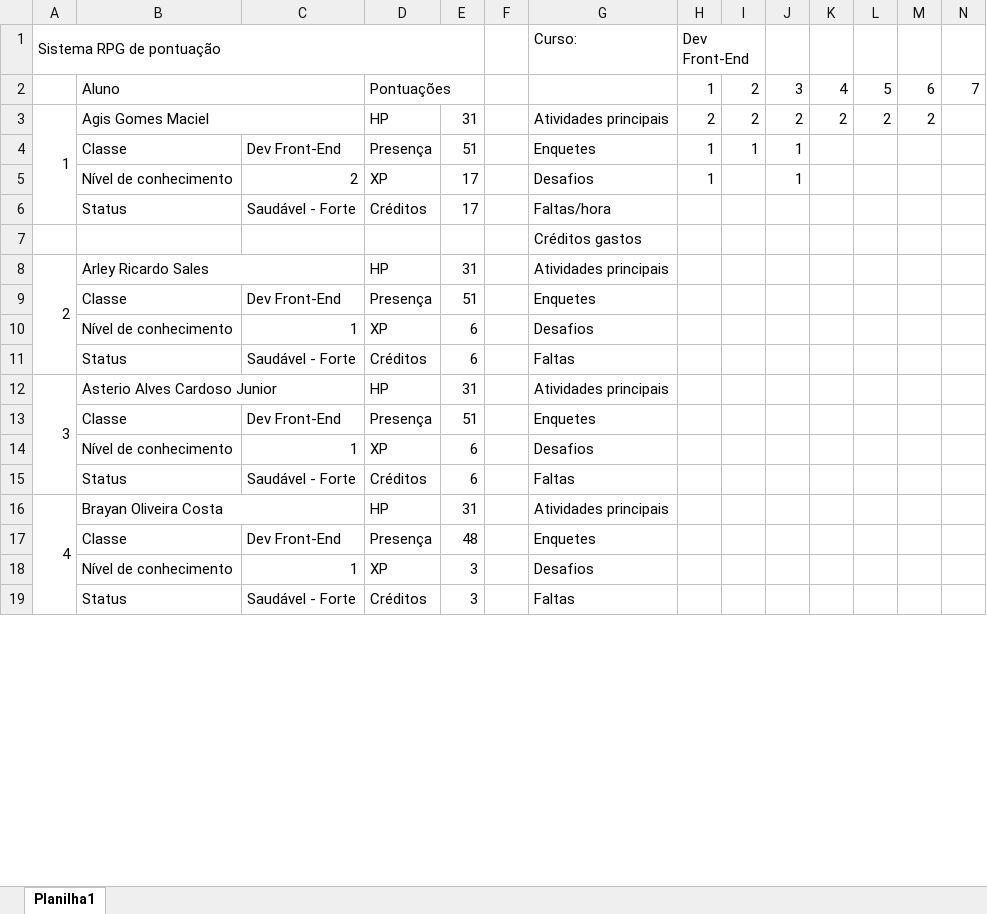
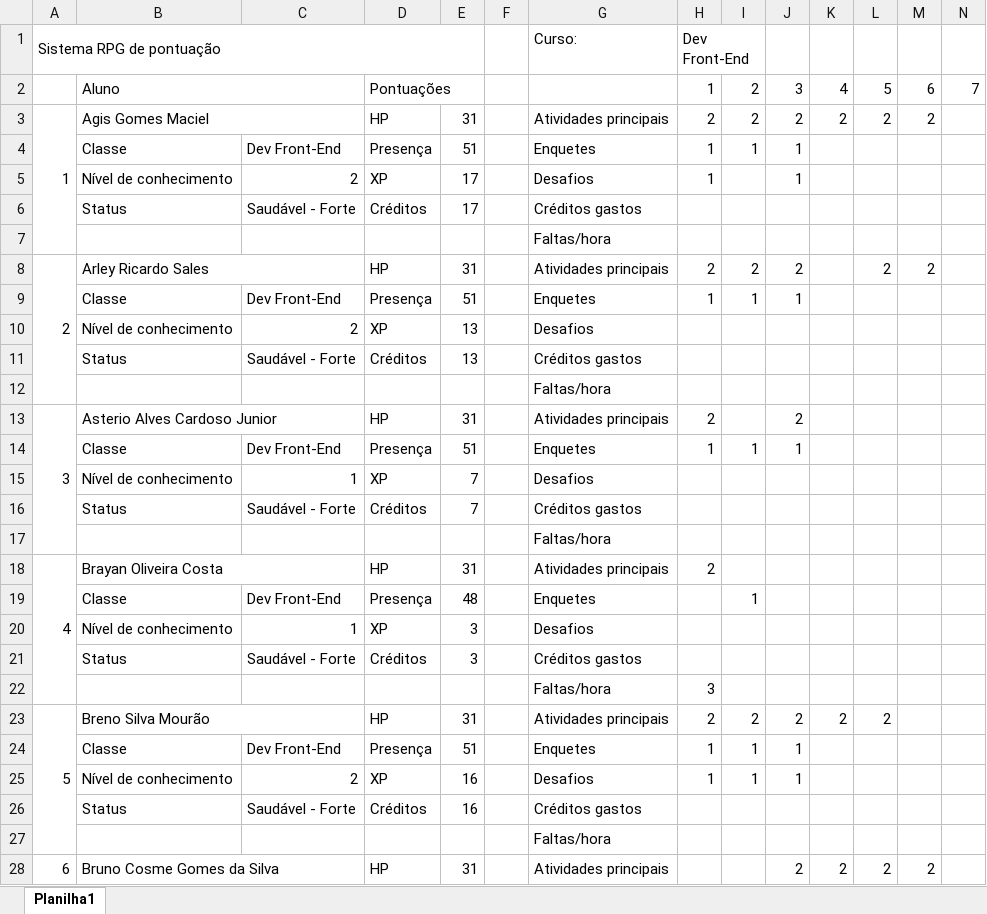
Before and after one commit to alexmachadoribeiro/pontuacao-QUA.207.037-front-end, an Excel workbook: RPG-QUA.207.037-Desenvolvedor Front-End.xlsx, sheet Planilha1, drawn as a sheet; only a part is shown; values as stored, in another font and other column widths than the file's, no cell formats; conditional formats not drawn; removed rows and columns are numbered as before the commit, all else as after; rows hold the shown columns only; the diff covers the shown part only; the diff names each change by its address in the sheet, - before the commit and + after, or states it on an @@ line.

Commit message:
Data: 30/05/2022

```diff
--- a/RPG-QUA.207.037-Desenvolvedor Front-End.xlsx (sheet Planilha1)
+++ b/RPG-QUA.207.037-Desenvolvedor Front-End.xlsx (sheet Planilha1)
-A3:A6 merged
+A3:A7 merged
-G6: Faltas/hora
+G6: Créditos gastos
-G7: Créditos gastos
+G7: Faltas/hora
-H8: (empty)
+H8: 2
-I8: (empty)
+I8: 2
-J8: (empty)
+J8: 2
-L8: (empty)
+L8: 2
-M8: (empty)
+M8: 2
-row 9:  | Classe | Dev Front-End | Presença | 51 |  | Enquetes
+row 9:  | Classe | Dev Front-End | Presença | 51 |  | Enquetes | 1 | 1 | 1
-C10: 1
+C10: 2
-E10:E11: 6
+E10:E11: 13
-G11: Faltas
+G11: Créditos gastos
+row 12:  |  |  |  |  |  | Faltas/hora
-H13: (empty)
+H13: 2
-J13: (empty)
+J13: 2
-row 13:  | Classe | Dev Front-End | Presença | 51 |  | Enquetes
+row 14:  | Classe | Dev Front-End | Presença | 51 |  | Enquetes | 1 | 1 | 1
-E15:E16: 6
+E15:E16: 7
-G16: Faltas
+G16: Créditos gastos
+row 17:  |  |  |  |  |  | Faltas/hora
-H18: (empty)
+H18: 2
-I19: (empty)
+I19: 1
-G21: Faltas
+G21: Créditos gastos
+row 22:  |  |  |  |  |  | Faltas/hora | 3
+row 23: 5 | Breno Silva Mourão |  | HP | 31 |  | Atividades principais | 2 | 2 | 2 | 2 | 2
+row 24:  | Classe | Dev Front-End | Presença | 51 |  | Enquetes | 1 | 1 | 1
+row 25:  | Nível de conhecimento | 2 | XP | 16 |  | Desafios | 1 | 1 | 1
+row 26:  | Status | Saudável - Forte | Créditos | 16 |  | Créditos gastos
+row 27:  |  |  |  |  |  | Faltas/hora
+row 28: 6 | Bruno Cosme Gomes da Silva |  | HP | 31 |  | Atividades principais |  |  | 2 | 2 | 2 | 2
```
Also changed, not shown: 201 added rows, 120 removed rows, 19 moved rows, 26 edited cells, merged cells and row numbers in column A elsewhere in this sheet, cell formats, formulas that keep their value.
